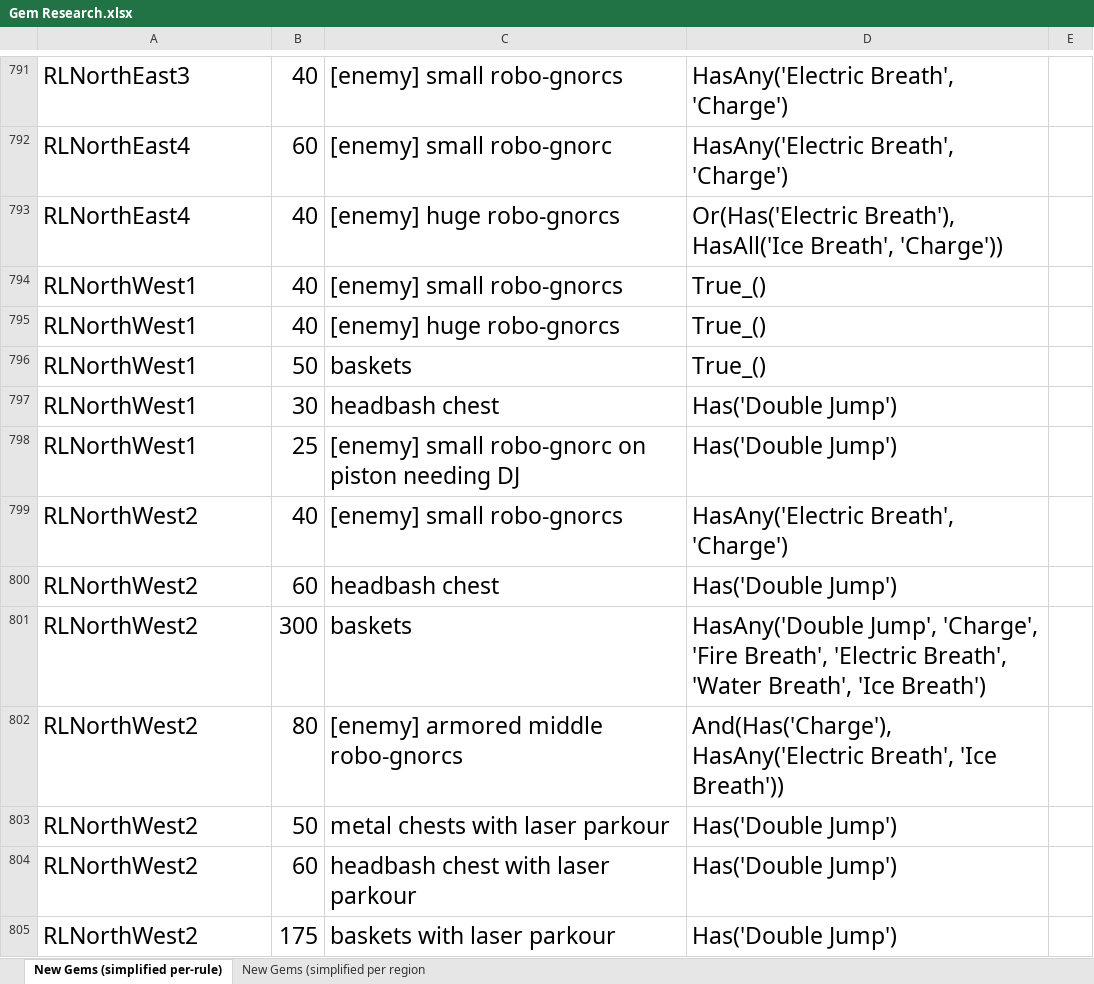
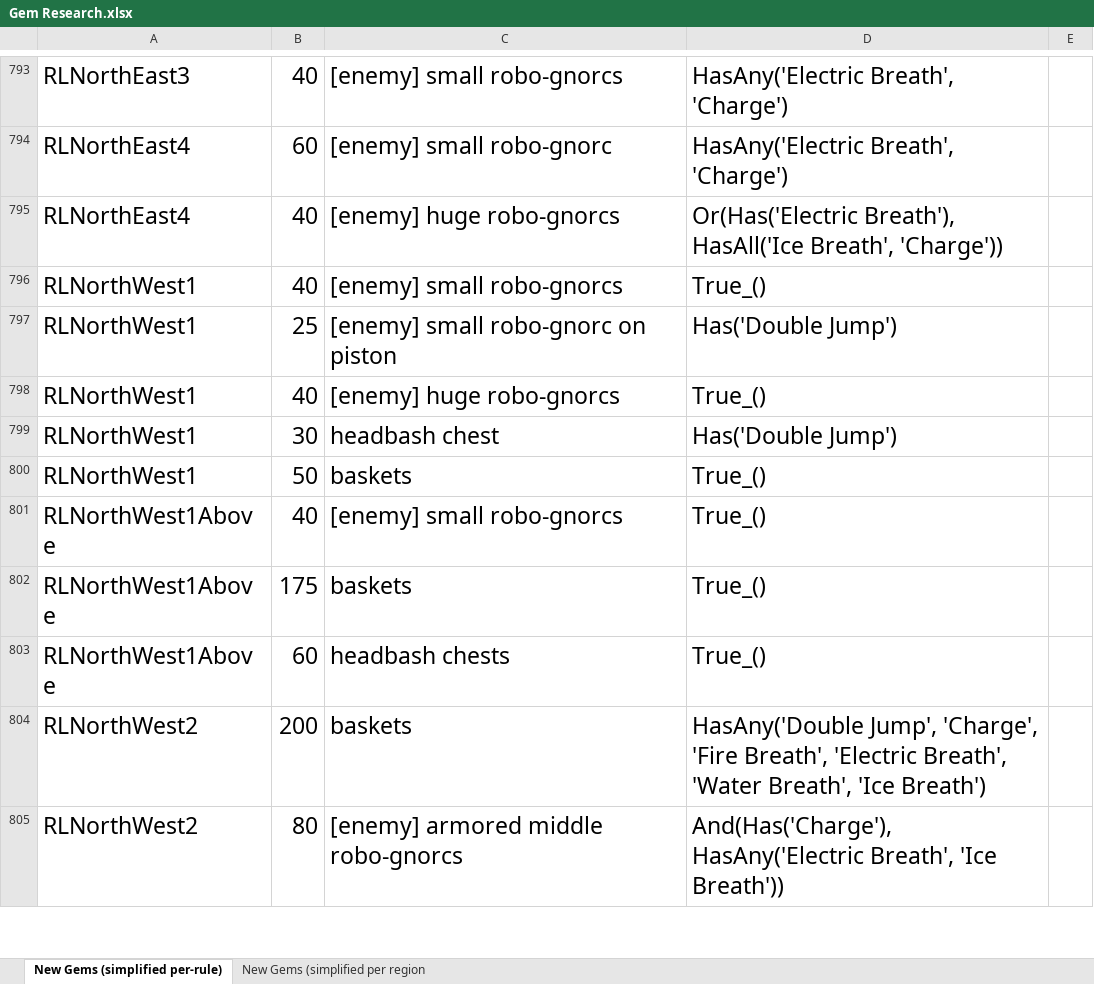
Before and after one commit to PhoenixAki/PhoenixAP, an Excel workbook: worlds/spyro_aht/setup/Gem Research.xlsx, sheet New Gems (simplified per-rule), drawn as a sheet; only a part is shown, gaps mark what is left out; values as stored, in another font and other column widths than the file's, no borders; removed rows and columns are numbered as before the commit, all else as after; the diff covers the shown part only; the diff names each change by its address in the sheet, - before the commit and + after, or states it on an @@ line.

Commit message:
New Trick: SR Depths Skip Poles + Renamed Another Trick - You can get to the upper part of the toxic swim rooms using a DJ + glide. - Also renamed SR Depths Skip Electric -> SR Fish Statue Jump, to be more clear what it is.

```diff
--- a/worlds/spyro_aht/setup/Gem Research.xlsx (sheet New Gems (simplified per-rule))
+++ b/worlds/spyro_aht/setup/Gem Research.xlsx (sheet New Gems (simplified per-rule))
+row 797: RLNorthWest1 | 25 | [enemy] small robo-gnorc on piston | Has('Double Jump')
@@ row 797 moved to row 799: RLNorthWest1 @@
-row 798: RLNorthWest1 | 25 | [enemy] small robo-gnorc on piston needing DJ | Has('Double Jump')
-A801: RLNorthWest2
+A801: RLNorthWest1Above
-D801: HasAny('Electric Breath', 'Charge')
+D801: True_()
+row 802: RLNorthWest1Above | 175 | baskets | True_()
-A803: RLNorthWest2
+A803: RLNorthWest1Above
-C803: headbash chest
+C803: headbash chests
-D803: Has('Double Jump')
+D803: True_()
-B804: 300
+B804: 200
-row 803: RLNorthWest2 | 50 | metal chests with laser parkour | Has('Double Jump')
-row 804: RLNorthWest2 | 60 | headbash chest with laser parkour | Has('Double Jump')
-row 805: RLNorthWest2 | 175 | baskets with laser parkour | Has('Double Jump')
```
Also changed, not shown: 6 added rows, 1 removed row and 10 edited cells elsewhere in this sheet, sheet New Gems (simplified per region, formulas that keep their value, 3 other files.
